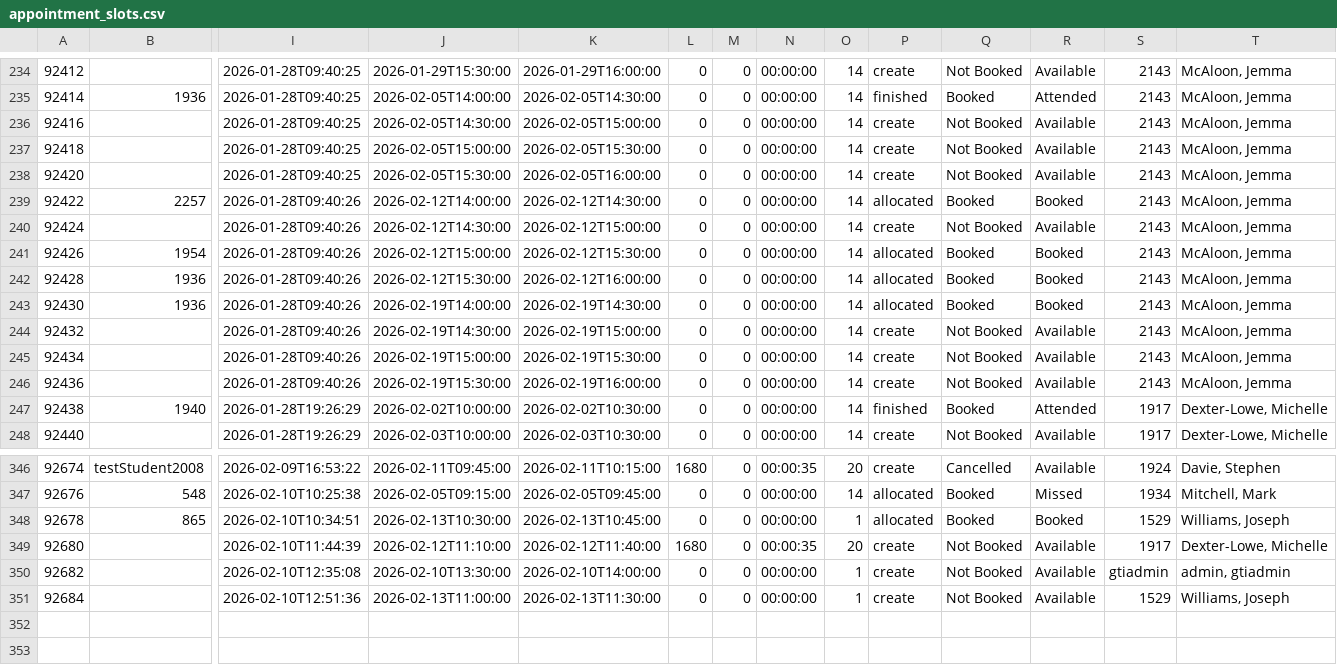
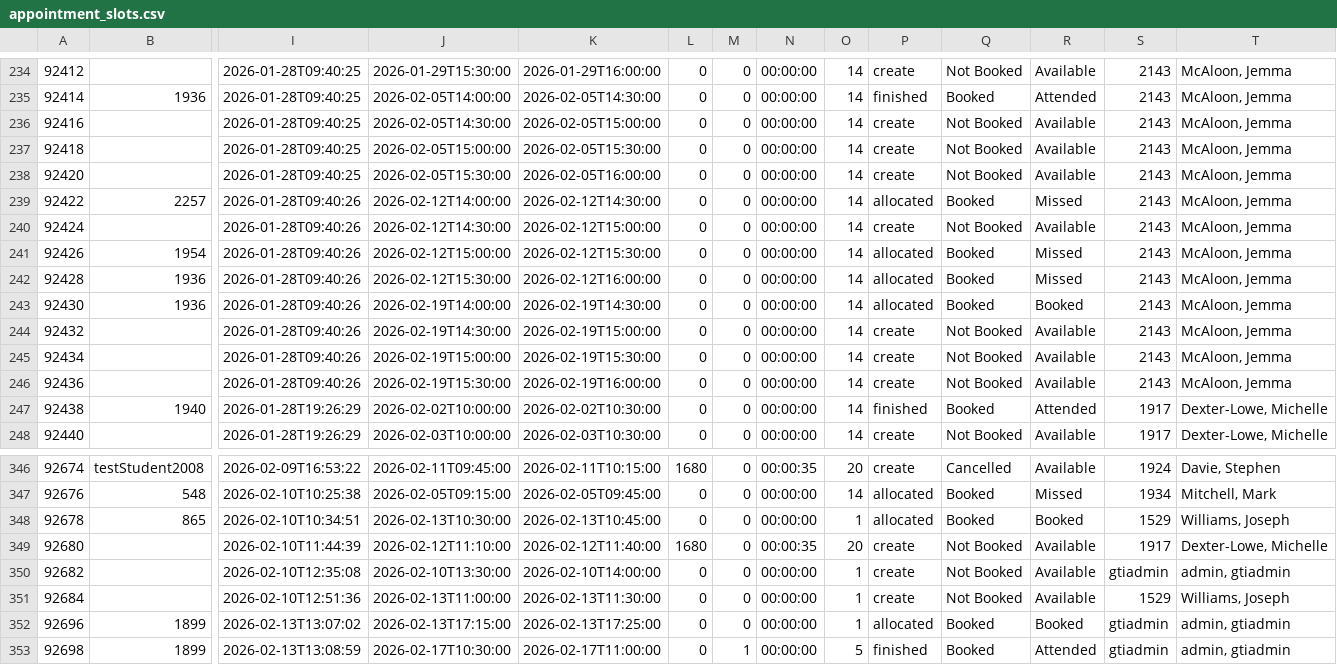
Before and after one commit to falaknaazkhan14/Trial, a CSV file: data/appointment_slots.csv, drawn as a sheet; only a part is shown, gaps mark what is left out; rows hold the shown columns only; the diff names each change by its address in the sheet, - before the commit and + after, or states it on an @@ line.

```diff
--- a/data/appointment_slots.csv
+++ b/data/appointment_slots.csv
-R239: Booked
+R239: Missed
-R241:R242: Booked
+R241:R242: Missed
+row 352: 92696 | 1899 | 2026-02-13T13:07:02 | 2026-02-13T17:15:00 | 2026-02-13T17:25:00 | 0 | 0 | 00:00:00 | 1 | allocated | Booked | Booked | gtiadmin | admin, gtiadmin
+row 353: 92698 | 1899 | 2026-02-13T13:08:59 | 2026-02-17T10:30:00 | 2026-02-17T11:00:00 | 0 | 1 | 00:00:00 | 5 | finished | Booked | Attended | gtiadmin | admin, gtiadmin
```
Also changed, not shown: data/appointment_bookings.csv, data/students.csv, 3 other files.
